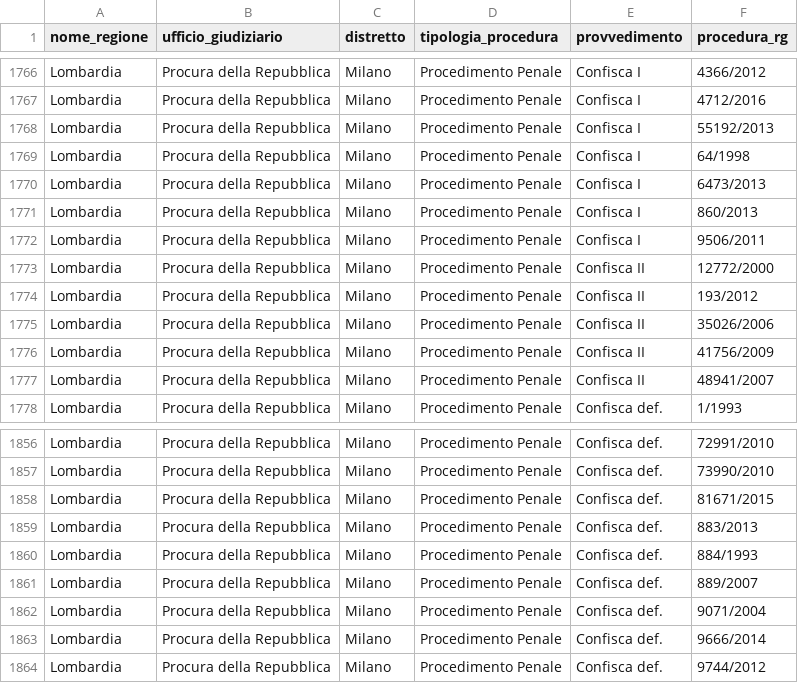
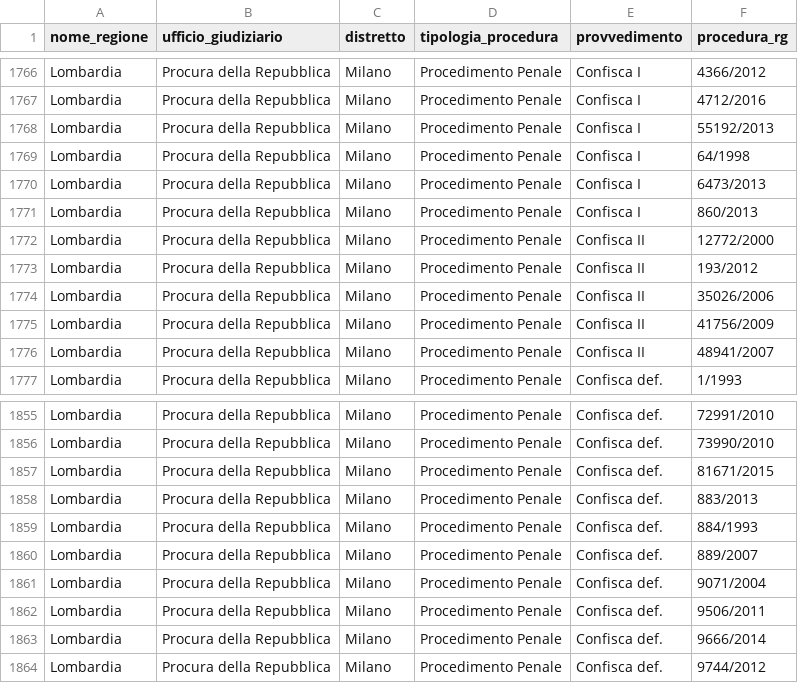
Before and after one commit to aborruso/firstaction, a CSV file: openregio_procedureGestione.csv, drawn as a sheet; only a part is shown, gaps mark what is left out; removed rows and columns are numbered as before the commit, all else as after; the diff names each change by its address in the sheet, - before the commit and + after, or states it on an @@ line.

```diff
--- a/openregio_procedureGestione.csv
+++ b/openregio_procedureGestione.csv
-row 1772: Lombardia | Procura della Repubblica | Milano | Procedimento Penale | Confisca I | 9506/2011
+row 1862: Lombardia | Procura della Repubblica | Milano | Procedimento Penale | Confisca def. | 9506/2011
```
Also changed, not shown: openregio_aziendeGestione.csv, 3 other files.
